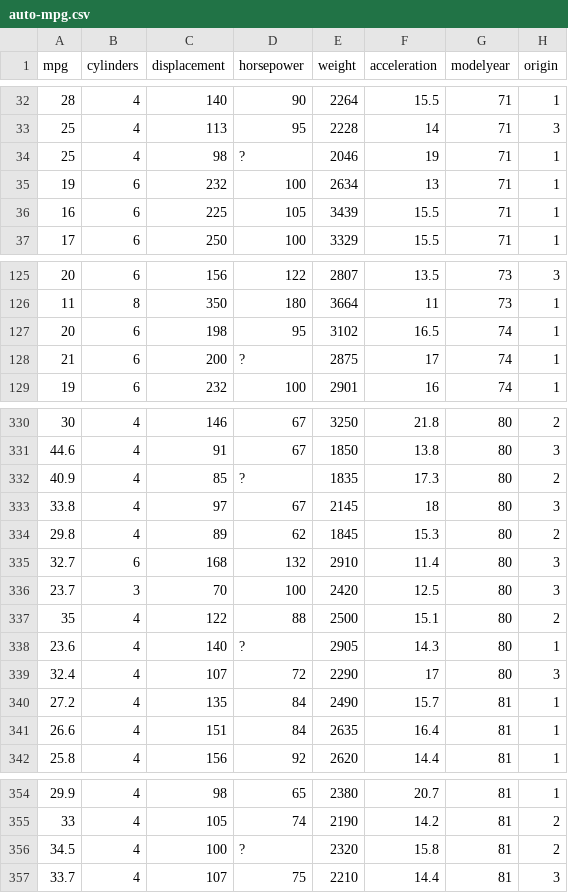
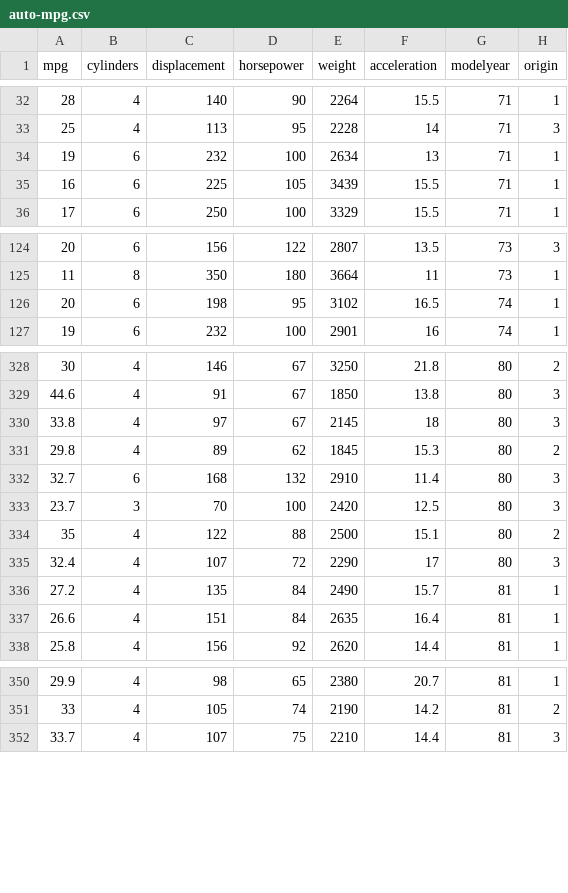
Before and after one commit to eilifm/databi, a CSV file: datasets/auto-mpg.csv, drawn as a sheet; only a part is shown, gaps mark what is left out; the diff covers the shown part only.

```diff
--- a/datasets/auto-mpg.csv
+++ b/datasets/auto-mpg.csv
@@ -33,3 +33,2 @@
 25,4,113,95,2228,14,71,3
-25,4,98,?,2046,19,71,1
 19,6,232,100,2634,13,71,1
@@ -127,3 +126,2 @@
 20,6,198,95,3102,16.5,74,1
-21,6,200,?,2875,17,74,1
 19,6,232,100,2901,16,74,1
@@ -331,3 +329,2 @@
 44.6,4,91,67,1850,13.8,80,3
-40.9,4,85,?,1835,17.3,80,2
 33.8,4,97,67,2145,18,80,3
@@ -337,3 +334,2 @@
 35,4,122,88,2500,15.1,80,2
-23.6,4,140,?,2905,14.3,80,1
 32.4,4,107,72,2290,17,80,3
@@ -355,3 +351,2 @@
 33,4,105,74,2190,14.2,81,2
-34.5,4,100,?,2320,15.8,81,2
 33.7,4,107,75,2210,14.4,81,3
```
Also changed, not shown: 1 removed row elsewhere in this file, 2 other files.
